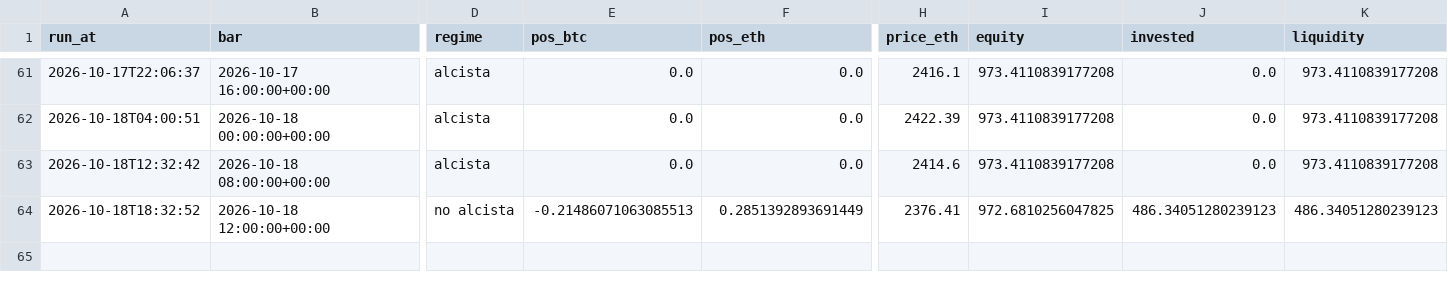
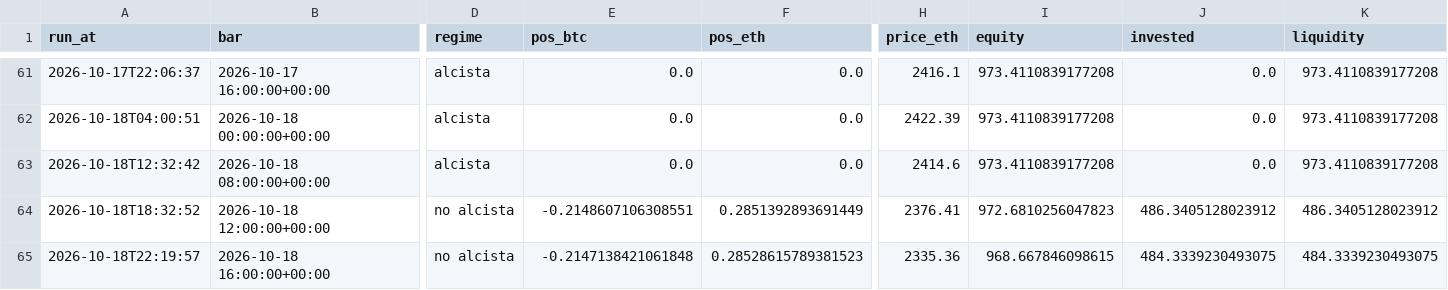
Before and after one commit to adrianf882/quant-trading, a CSV file: experiments/paper_log_futures.csv, drawn as a sheet; only a part is shown, gaps mark what is left out; rows hold the shown columns only; the diff names each change by its address in the sheet, - before the commit and + after, or states it on an @@ line.

```diff
--- a/experiments/paper_log_futures.csv
+++ b/experiments/paper_log_futures.csv
-E64 (pos_btc): -0.21486071063085513
+E64 (pos_btc): -0.2148607106308551
-I64 (equity): 972.6810256047825
+I64 (equity): 972.6810256047823
-J64 (invested): 486.34051280239123
+J64 (invested): 486.3405128023912
-K64 (liquidity): 486.34051280239123
+K64 (liquidity): 486.3405128023912
+row 65: 2026-10-18T22:19:57 | 2026-10-18 16:00:00+00:00 | no alcista | -0.2147138421061848 | 0.28528615789381523 | 2335.36 | 968.667846098615 | 484.3339230493075 | 484.3339230493075
```
Also changed, not shown: 1 other file.
